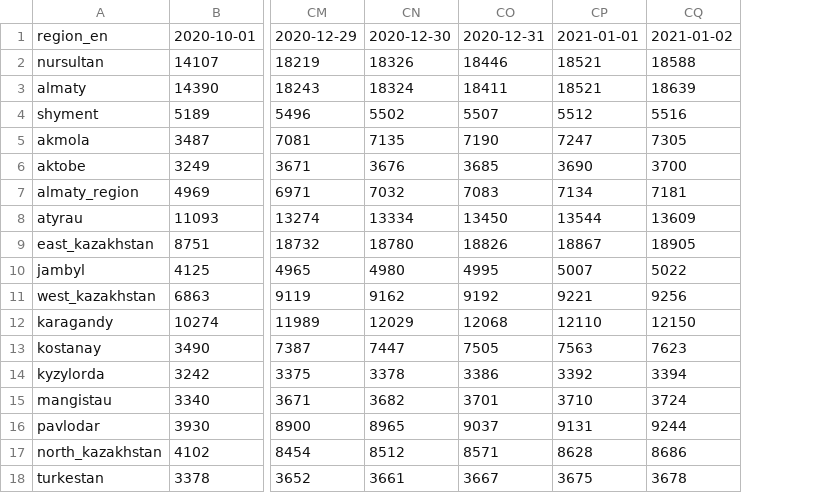
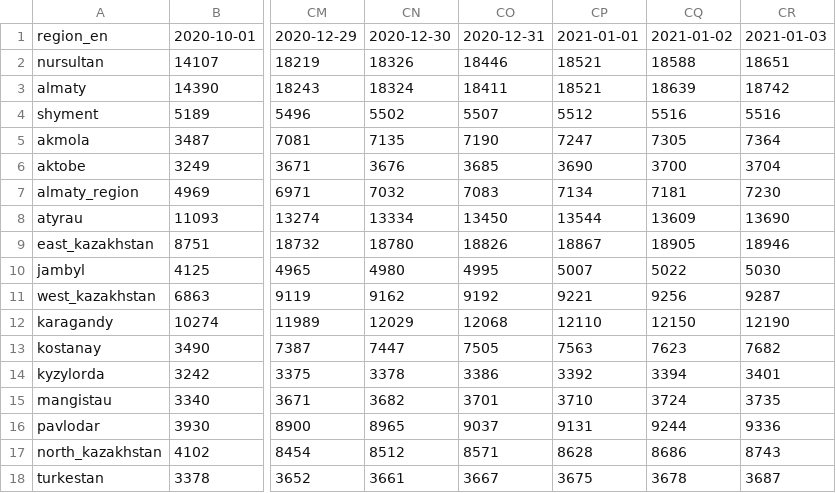
Before and after one commit to zhibek/covid-data-kz, a CSV file: data/total_cases.csv, drawn as a sheet; only a part is shown, gaps mark what is left out; the diff names each change by its address in the sheet, - before the commit and + after, or states it on an @@ line.

```diff
--- a/data/total_cases.csv
+++ b/data/total_cases.csv
+column CR, rows 1-18: 2021-01-03 | 18651 | 18742 | 5516 | 7364 | 3704 | 7230 | 13690 | 18946 | 5030 | 9287 | 12190 | 7682 | 3401 | 3735 | 9336 | 8743 | 3687
```
Also changed, not shown: data/current_total.csv, data/new_cases.csv.
